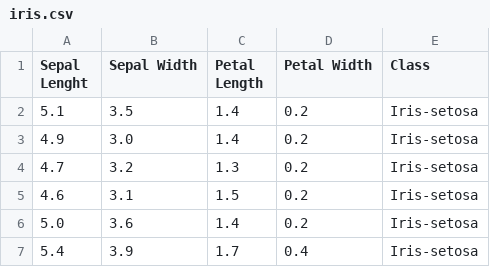
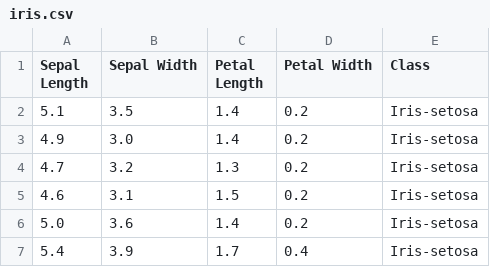
Before and after one commit to MichalGondek/pands-project, a CSV file: iris.csv, drawn as a sheet; only a part is shown.

```diff
--- a/iris.csv
+++ b/iris.csv
@@ -1,2 +1,2 @@
-Sepal Lenght,Sepal Width,Petal Length,Petal Width,Class
+Sepal Length,Sepal Width,Petal Length,Petal Width,Class
 5.1,3.5,1.4,0.2,Iris-setosa
```
Also changed, not shown: 2 other files.
